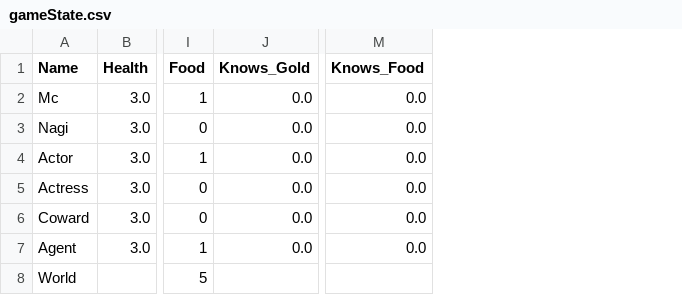
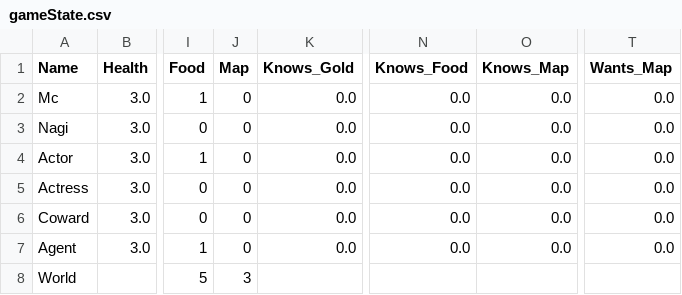
Before and after one commit to KacperBabiak/narrative_system, a CSV file: game_files/gameState.csv, drawn as a sheet; only a part is shown, gaps mark what is left out; the diff names each change by its address in the sheet, - before the commit and + after, or states it on an @@ line.

```diff
--- a/game_files/gameState.csv
+++ b/game_files/gameState.csv
+column J (Map), rows 2-8: 0 | 0 | 0 | 0 | 0 | 0 | 3
+column O (Knows_Map), rows 2-7: all 0.0
+column T (Wants_Map), rows 2-7: all 0.0
```
Also changed, not shown: game_files/islandState.csv, 8 other files.
